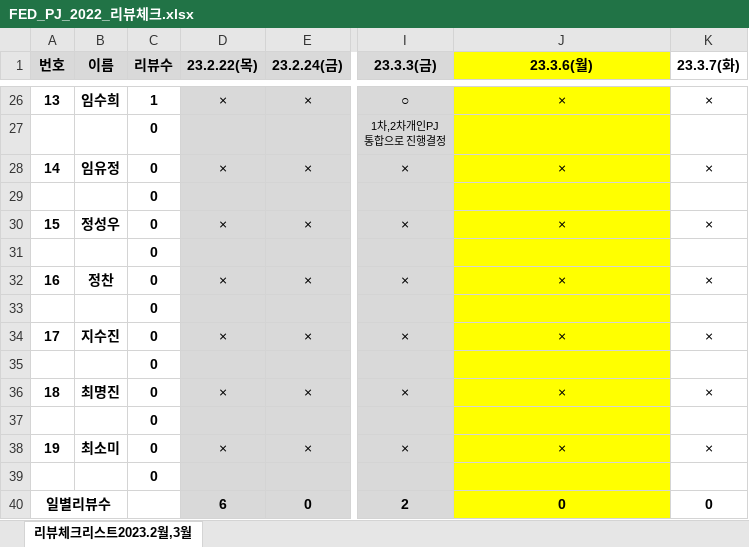
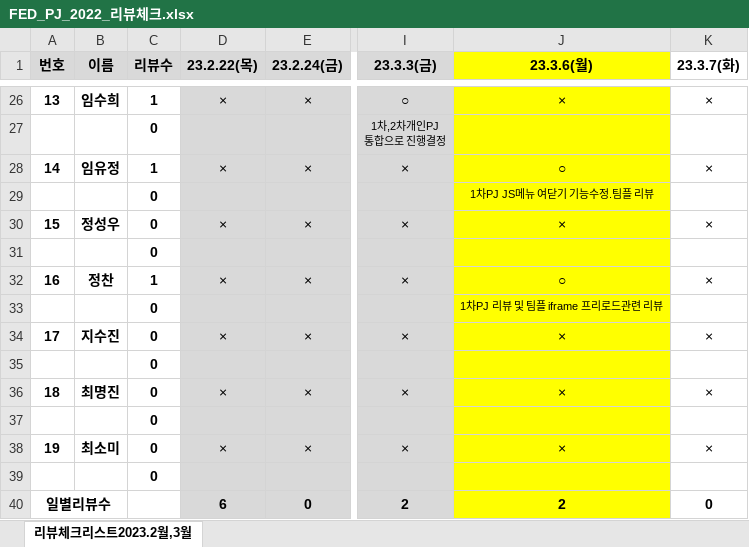
Before and after one commit to tombap8/FED-PJ-2022-tom, an Excel workbook: 000.커리큐럼/주단위상세일정엑셀/FED_PJ_2022_리뷰체크.xlsx, sheet 리뷰체크리스트2023.2월,3월, drawn as a sheet; only a part is shown, gaps mark what is left out; values as stored, in another font and other column widths than the file's, no borders; the diff names each change by its address in the sheet, - before the commit and + after, or states it on an @@ line.

Commit message:
Update FED_PJ_2022_리뷰체크.xlsx

```diff
--- a/000.커리큐럼/주단위상세일정엑셀/FED_PJ_2022_리뷰체크.xlsx (sheet 리뷰체크리스트2023.2월,3월)
+++ b/000.커리큐럼/주단위상세일정엑셀/FED_PJ_2022_리뷰체크.xlsx (sheet 리뷰체크리스트2023.2월,3월)
-C28 (리뷰수): 0
+C28 (리뷰수): 1
-J28 (23.3.6(월)): ×
+J28 (23.3.6(월)): ○
-J29 (23.3.6(월)): (empty)
+J29 (23.3.6(월)): 1차PJ JS메뉴 여닫기 기능수정.팀플 리뷰
-C32 (리뷰수): 0
+C32 (리뷰수): 1
-J32 (23.3.6(월)): ×
+J32 (23.3.6(월)): ○
-J33 (23.3.6(월)): (empty)
+J33 (23.3.6(월)): 1차PJ 리뷰 및 팀플 iframe 프리로드관련 리뷰
-J40 (23.3.6(월)): 0
+J40 (23.3.6(월)): 2
```
